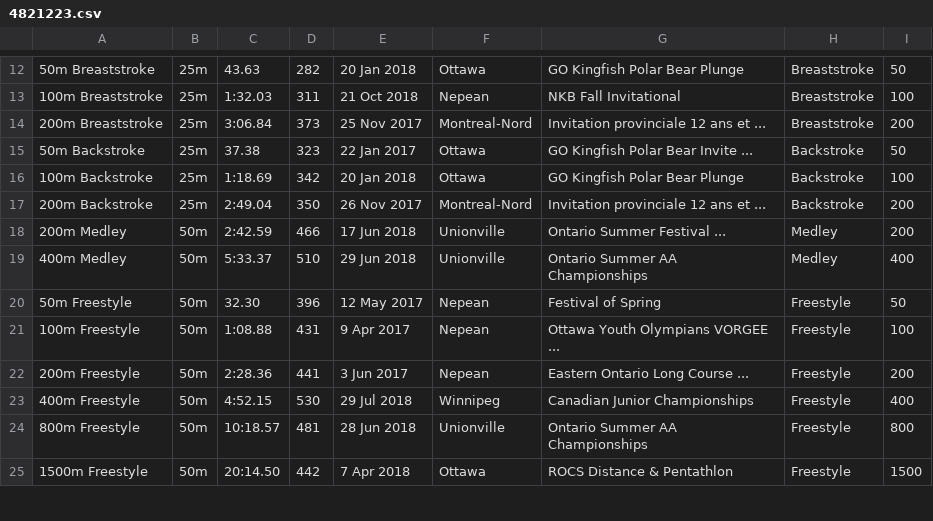
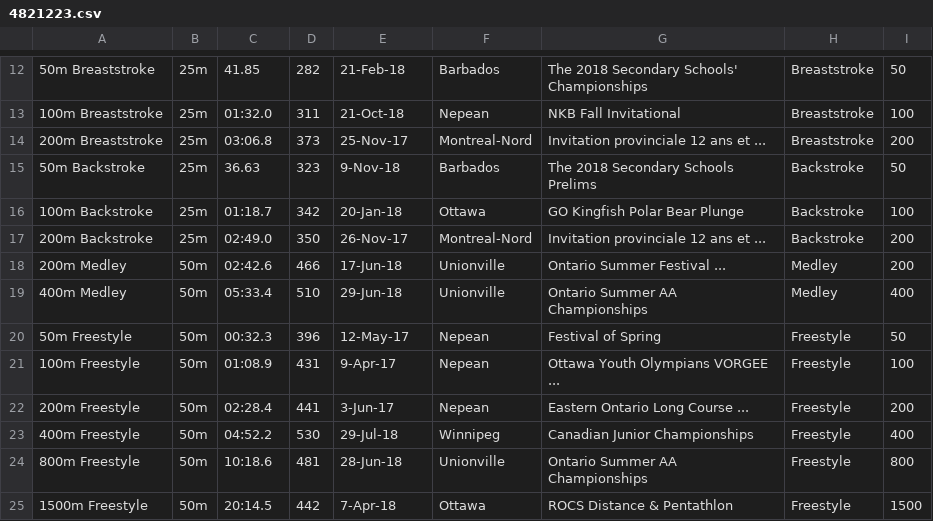
Before and after one commit to Subject2Risk/swim-report, a CSV file: swim-data/4821223.csv, drawn as a sheet; only a part is shown, gaps mark what is left out; the diff covers the shown part only.

```diff
--- a/swim-data/4821223.csv
+++ b/swim-data/4821223.csv
@@ -12,14 +12,14 @@
-50m Breaststroke,25m,43.63,282,20 Jan 2018,Ottawa,GO Kingfish Polar Bear Plunge,Breaststroke,50
-100m Breaststroke,25m,1:32.03,311,21 Oct 2018,Nepean,NKB Fall Invitational,Breaststroke,100
-200m Breaststroke,25m,3:06.84,373,25 Nov 2017,Montreal-Nord,Invitation provinciale 12 ans et ...,Breaststroke,200
-50m Backstroke,25m,37.38,323,22 Jan 2017,Ottawa,GO Kingfish Polar Bear Invite ...,Backstroke,50
-100m Backstroke,25m,1:18.69,342,20 Jan 2018,Ottawa,GO Kingfish Polar Bear Plunge,Backstroke,100
-200m Backstroke,25m,2:49.04,350,26 Nov 2017,Montreal-Nord,Invitation provinciale 12 ans et ...,Backstroke,200
-200m Medley,50m,2:42.59,466,17 Jun 2018,Unionville,Ontario Summer Festival ...,Medley,200
-400m Medley,50m,5:33.37,510,29 Jun 2018,Unionville,Ontario Summer AA Championships,Medley,400
-50m Freestyle,50m,32.30,396,12 May 2017,Nepean,Festival of Spring,Freestyle,50
-100m Freestyle,50m,1:08.88,431,9 Apr 2017,Nepean,Ottawa Youth Olympians VORGEE ...,Freestyle,100
-200m Freestyle,50m,2:28.36,441,3 Jun 2017,Nepean,Eastern Ontario Long Course ...,Freestyle,200
-400m Freestyle,50m,4:52.15,530,29 Jul 2018,Winnipeg,Canadian Junior Championships,Freestyle,400
-800m Freestyle,50m,10:18.57,481,28 Jun 2018,Unionville,Ontario Summer AA Championships,Freestyle,800
-1500m Freestyle,50m,20:14.50,442,7 Apr 2018,Ottawa,ROCS Distance & Pentathlon,Freestyle,1500
+50m Breaststroke,25m,41.85,282,21-Feb-18,Barbados,The 2018 Secondary Schools' Championships,Breaststroke,50
+100m Breaststroke,25m,01:32.0,311,21-Oct-18,Nepean,NKB Fall Invitational,Breaststroke,100
+200m Breaststroke,25m,03:06.8,373,25-Nov-17,Montreal-Nord,Invitation provinciale 12 ans et ...,Breaststroke,200
+50m Backstroke,25m,36.63,323,9-Nov-18,Barbados,The 2018 Secondary Schools Prelims,Backstroke,50
+100m Backstroke,25m,01:18.7,342,20-Jan-18,Ottawa,GO Kingfish Polar Bear Plunge,Backstroke,100
+200m Backstroke,25m,02:49.0,350,26-Nov-17,Montreal-Nord,Invitation provinciale 12 ans et ...,Backstroke,200
+200m Medley,50m,02:42.6,466,17-Jun-18,Unionville,Ontario Summer Festival ...,Medley,200
+400m Medley,50m,05:33.4,510,29-Jun-18,Unionville,Ontario Summer AA Championships,Medley,400
+50m Freestyle,50m,00:32.3,396,12-May-17,Nepean,Festival of Spring,Freestyle,50
+100m Freestyle,50m,01:08.9,431,9-Apr-17,Nepean,Ottawa Youth Olympians VORGEE ...,Freestyle,100
+200m Freestyle,50m,02:28.4,441,3-Jun-17,Nepean,Eastern Ontario Long Course ...,Freestyle,200
+400m Freestyle,50m,04:52.2,530,29-Jul-18,Winnipeg,Canadian Junior Championships,Freestyle,400
+800m Freestyle,50m,10:18.6,481,28-Jun-18,Unionville,Ontario Summer AA Championships,Freestyle,800
+1500m Freestyle,50m,20:14.5,442,7-Apr-18,Ottawa,ROCS Distance & Pentathlon,Freestyle,1500
```
Also changed, not shown: 48 edited cells elsewhere in this file.
